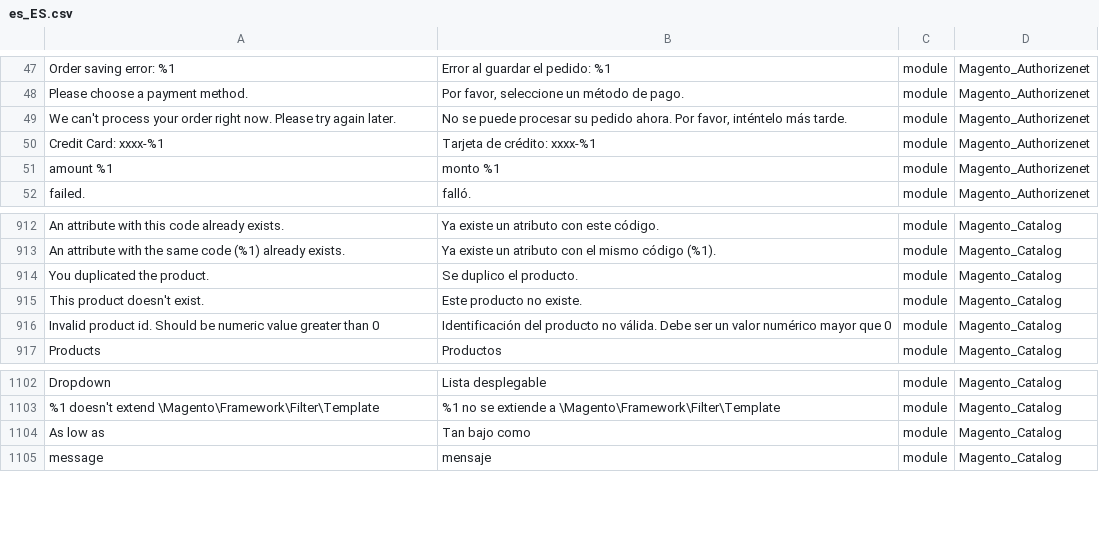
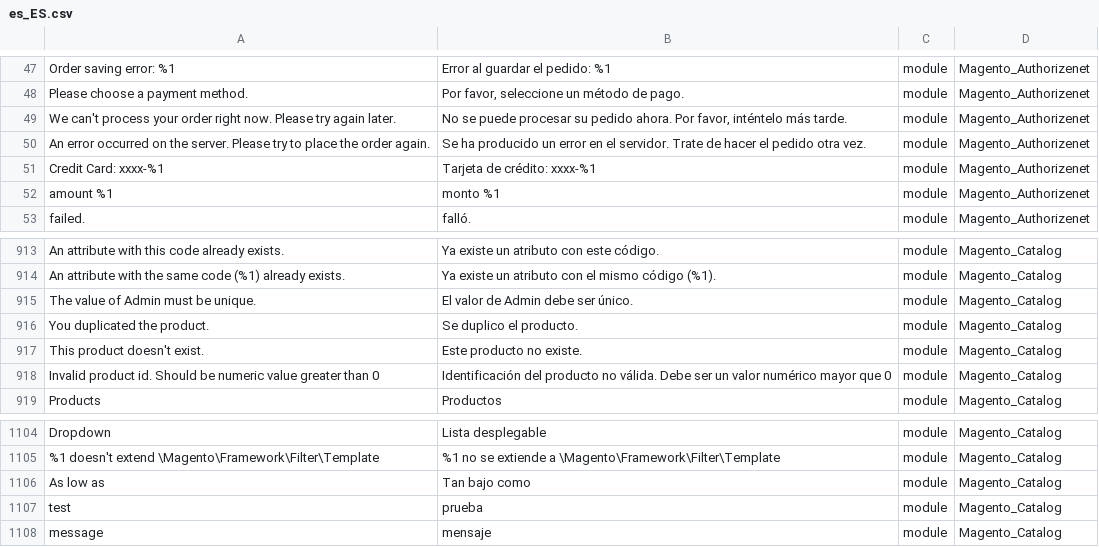
Before and after one commit to onestic/language_es_es, a CSV file: es_ES.csv, drawn as a sheet; only a part is shown, gaps mark what is left out; the diff names each change by its address in the sheet, - before the commit and + after, or states it on an @@ line.

```diff
--- a/es_ES.csv
+++ b/es_ES.csv
+row 50: An error occurred on the server. Please try to place the order again. | Se ha producido un error en el servidor. Trate de hacer el pedido otra vez. | module | Magento_Authorizenet
+row 915: The value of Admin must be unique. | El valor de Admin debe ser único. | module | Magento_Catalog
+row 1107: test | prueba | module | Magento_Catalog
```
Also changed, not shown: 1 other file.
